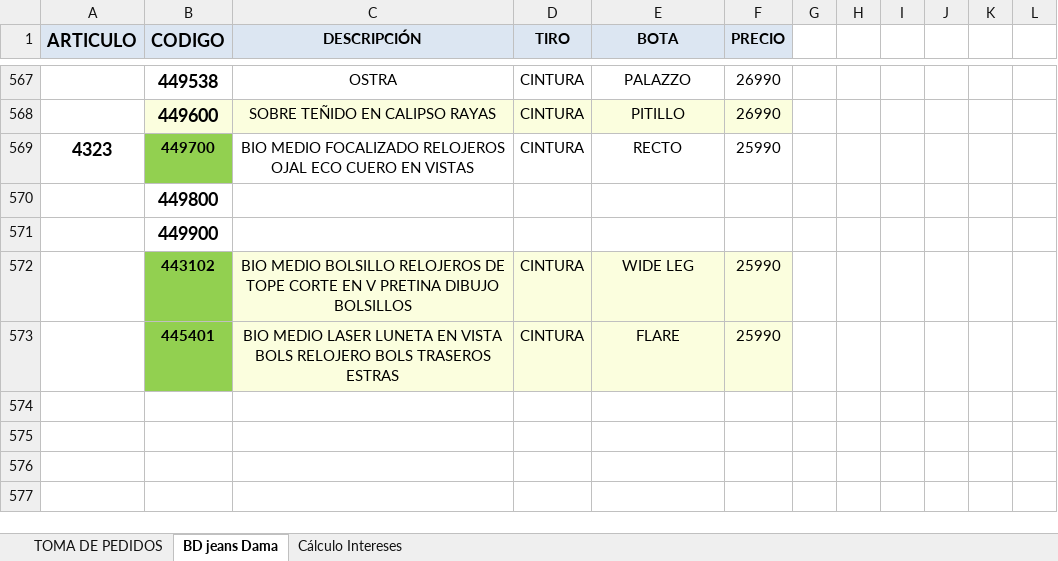
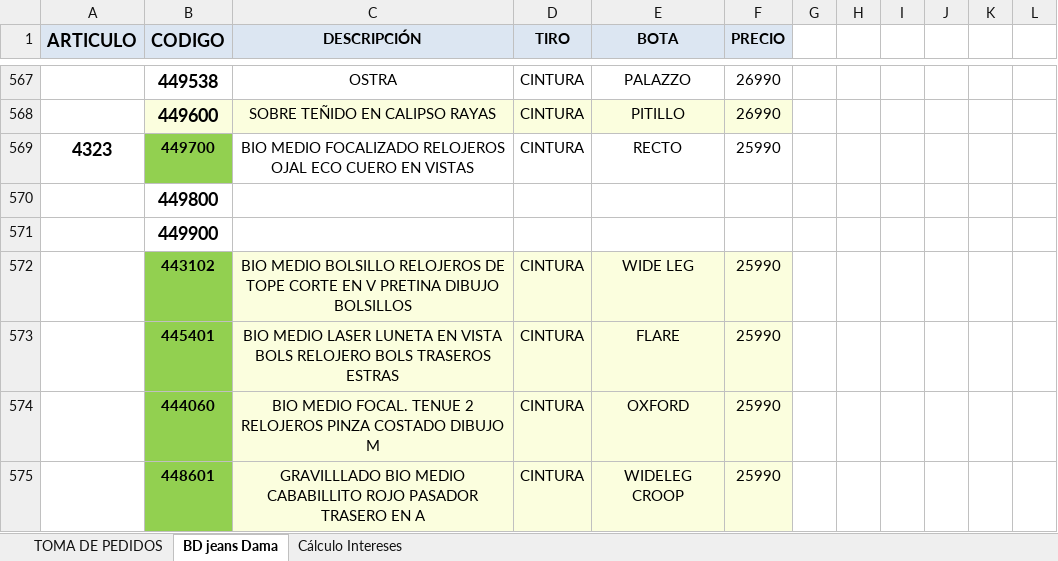
Before and after one commit to mancid-max/PAGINA-WEB, an Excel workbook: PLANILLA 44 LISTA PRECIO FINAL.xlsx, sheet BD jeans Dama, drawn as a sheet; only a part is shown, gaps mark what is left out; values as stored, in another font and other column widths than the file's, no borders; conditional formats not drawn; the diff names each change by its address in the sheet, - before the commit and + after, or states it on an @@ line.

Commit message:
fix: agregar 4440-60 y 4486-01 a BD jeans Dama PLANILLA 44 para evitar #N/D en precio

```diff
--- a/PLANILLA 44 LISTA PRECIO FINAL.xlsx (sheet BD jeans Dama)
+++ b/PLANILLA 44 LISTA PRECIO FINAL.xlsx (sheet BD jeans Dama)
+row 574:  | 444060 | BIO MEDIO FOCAL. TENUE 2 RELOJEROS PINZA COSTADO DIBUJO M | CINTURA | OXFORD | 25990
+row 575:  | 448601 | GRAVILLLADO BIO MEDIO CABABILLITO ROJO PASADOR TRASERO EN A | CINTURA | WIDELEG CROOP | 25990
```
Also changed, not shown: 1 other file.
